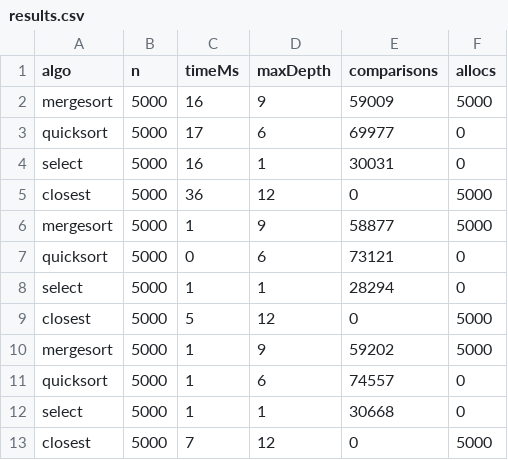
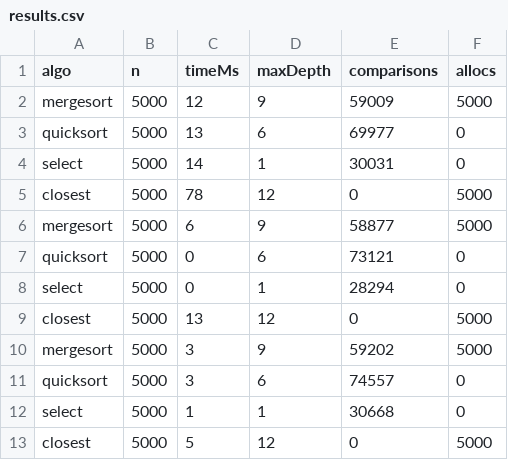
Before and after one commit to Tayalov/untitled, a CSV file: results.csv, drawn as a sheet.

```diff
--- a/results.csv
+++ b/results.csv
@@ -1,13 +1,13 @@
 algo,n,timeMs,maxDepth,comparisons,allocs
-mergesort,5000,16,9,59009,5000
-quicksort,5000,17,6,69977,0
-select,5000,16,1,30031,0
-closest,5000,36,12,0,5000
-mergesort,5000,1,9,58877,5000
+mergesort,5000,12,9,59009,5000
+quicksort,5000,13,6,69977,0
+select,5000,14,1,30031,0
+closest,5000,78,12,0,5000
+mergesort,5000,6,9,58877,5000
 quicksort,5000,0,6,73121,0
-select,5000,1,1,28294,0
+select,5000,0,1,28294,0
+closest,5000,13,12,0,5000
+mergesort,5000,3,9,59202,5000
+quicksort,5000,3,6,74557,0
+select,5000,1,1,30668,0
 closest,5000,5,12,0,5000
-mergesort,5000,1,9,59202,5000
-quicksort,5000,1,6,74557,0
-select,5000,1,1,30668,0
-closest,5000,7,12,0,5000
```
Also changed, not shown: 1 other file.
